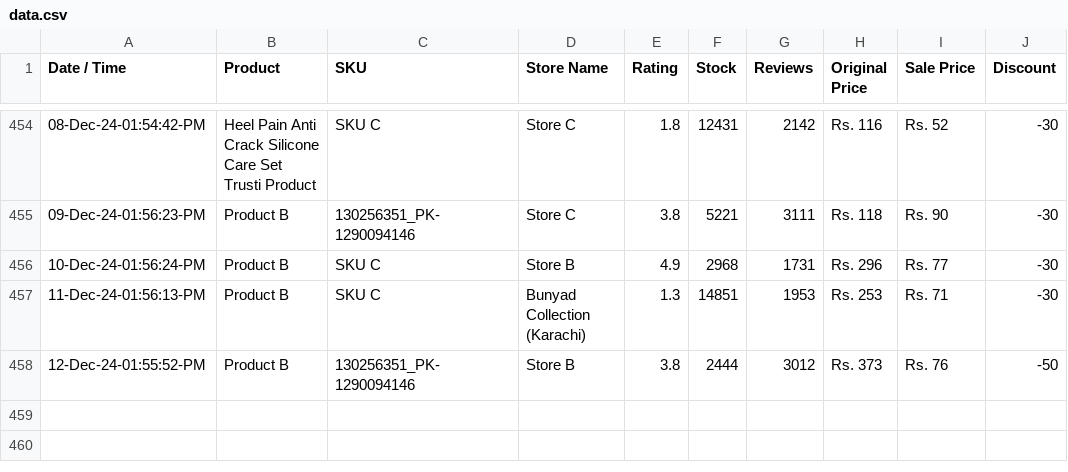
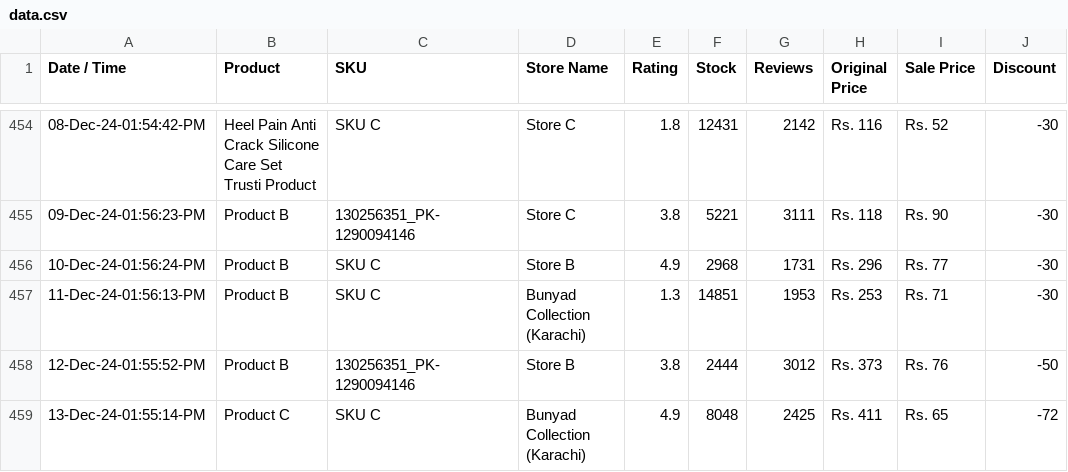
Before and after one commit to shafqatjan/url2image, a CSV file: data.csv, drawn as a sheet; only a part is shown, gaps mark what is left out.

Commit message:
13-Dec-24-01:55:14:PM

```diff
--- a/data.csv
+++ b/data.csv
@@ -458 +458,2 @@ Date / Time,Product,SKU,Store Name,Rating,Stock,Reviews,Original Price,Sale Pric
 12-Dec-24-01:55:52-PM,Product B,130256351_PK-1290094146,Store B,3.8,2444,3012,Rs. 373,Rs. 76,-50
+13-Dec-24-01:55:14-PM,Product C,SKU C,Bunyad Collection (Karachi),4.9,8048,2425,Rs. 411,Rs. 65,-72
```
